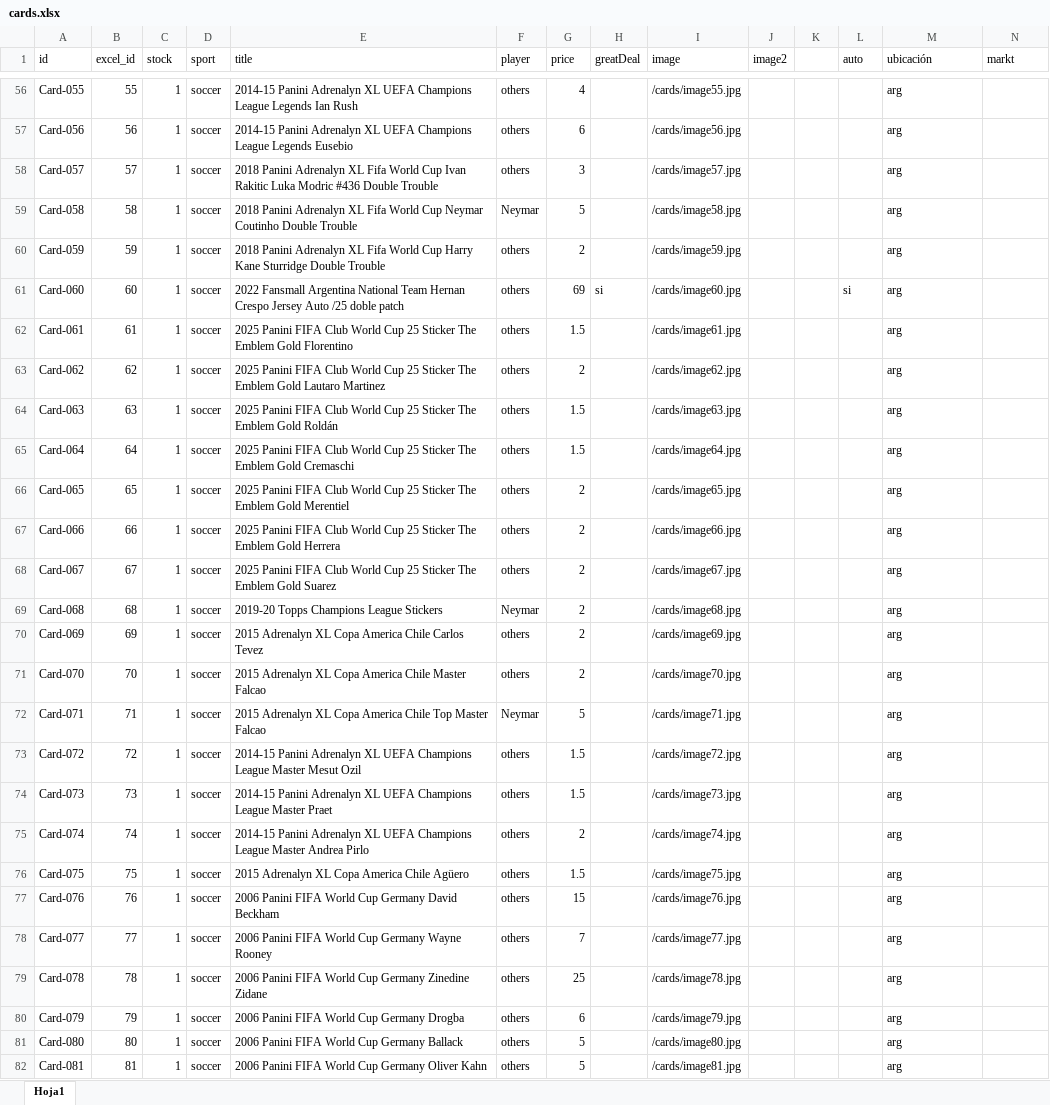
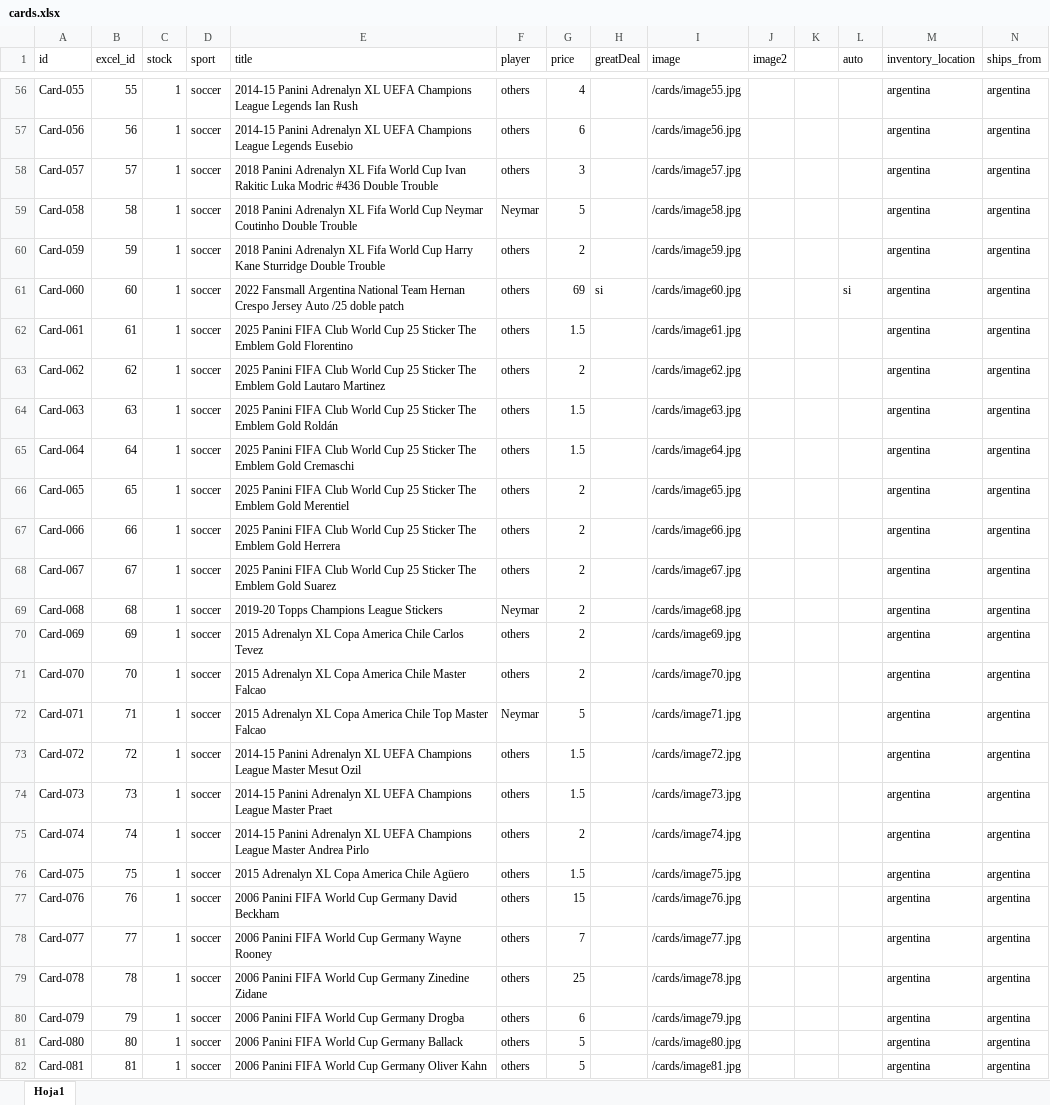
Before and after one commit to bpiaggio-pixel/nbsportcards, an Excel workbook: data/cards.xlsx, sheet Hoja1, drawn as a sheet; only a part is shown, gaps mark what is left out; values as stored, in another font and other column widths than the file's, no borders; the diff covers the shown part only; the diff names each change by its address in the sheet, - before the commit and + after, or states it on an @@ line.

```diff
--- a/data/cards.xlsx (sheet Hoja1)
+++ b/data/cards.xlsx (sheet Hoja1)
-M1: ubicación
+M1: inventory_location
-N1: markt
+N1: ships_from
-M56:M82 (inventory_location): arg
+M56:M82 (inventory_location): argentina
-N56:N82 (ships_from): (empty)
+N56:N82 (ships_from): argentina
```
Also changed, not shown: 4 added rows and 706 edited cells elsewhere in this sheet, 12 other files.
